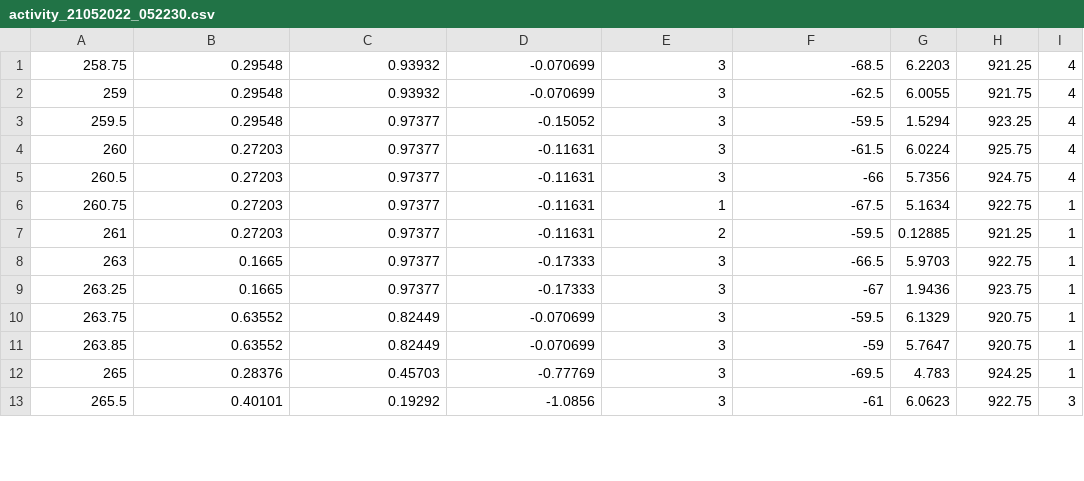
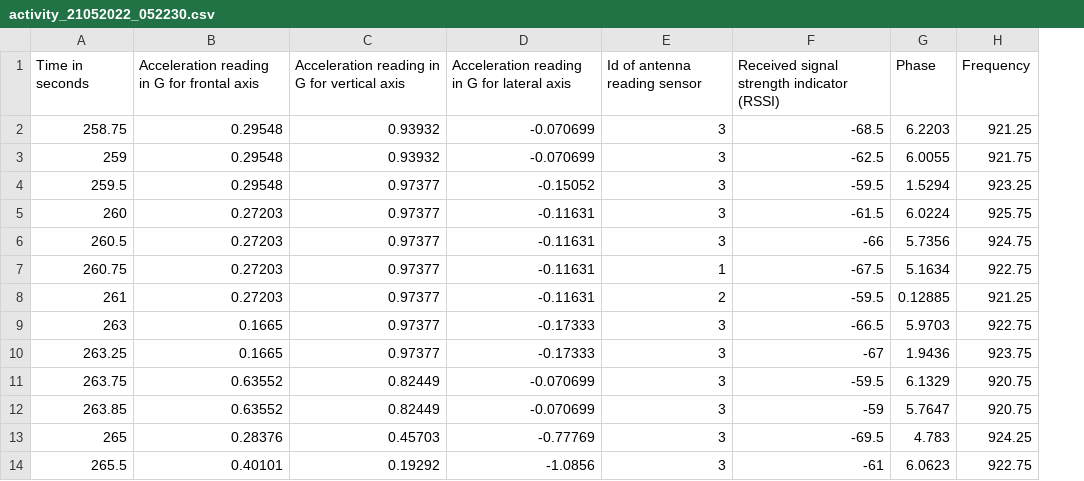
Before and after one commit to mayureshgawai/Activity-Recognition-of-Older-People, a CSV file: prediction_data/activity_21052022_052230.csv, drawn as a sheet; only a part is shown; removed rows and columns are numbered as before the commit, all else as after; the diff names each change by its address in the sheet, - before the commit and + after, or states it on an @@ line.

Commit message:
prediction function done

```diff
--- a/prediction_data/activity_21052022_052230.csv
+++ b/prediction_data/activity_21052022_052230.csv
-column I, rows 1-13: 4 | 4 | 4 | 4 | 4 | 1 | 1 | 1 | 1 | 1 | 1 | 1 | 3
+row 1: Time in seconds | Acceleration reading in G for frontal axis | Acceleration reading in G for vertical axis | Acceleration reading in G for lateral axis | Id of antenna reading sensor | Received signal strength indicator (RSSI) | Phase | Frequency
```
Also changed, not shown: 22 other files.
